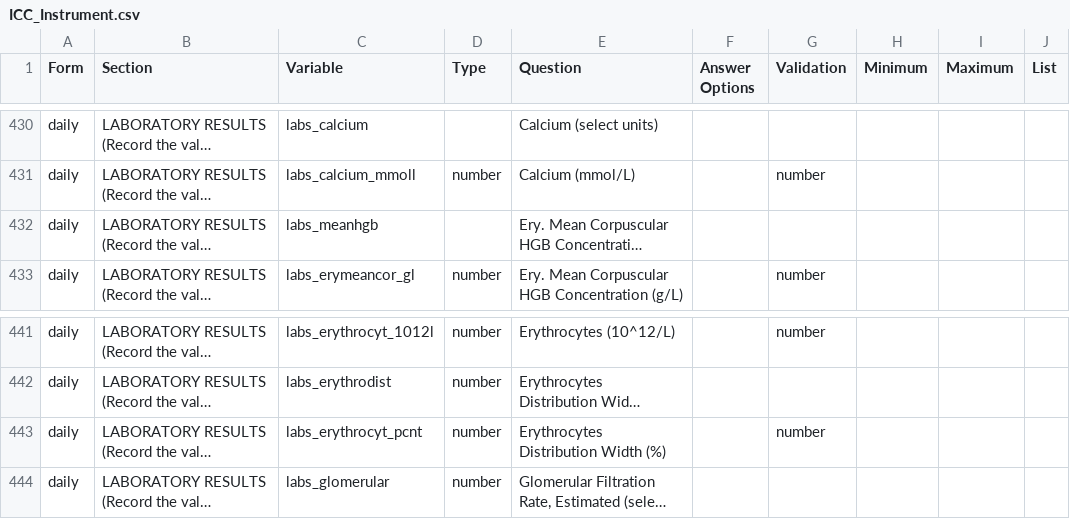
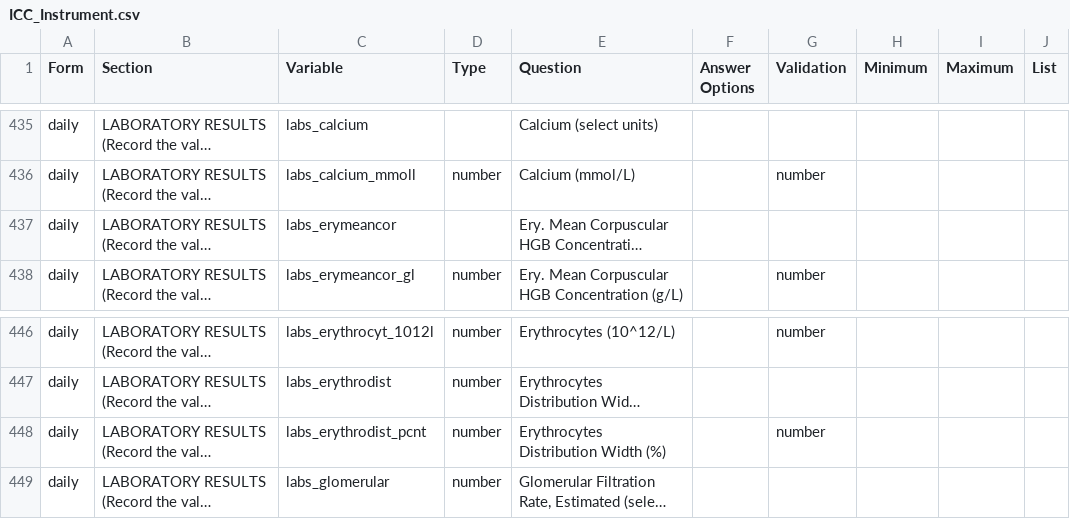
Before and after one commit to EstebanGarciaG/ISARIC_CORE_CRF_test, a CSV file: ICC 1/ICC 1.0.0/ICC_Instrument.csv, drawn as a sheet; only a part is shown, gaps mark what is left out; long unchanged cells end in …; addresses are those after the commit; the diff covers the shown part only; the diff names each change by its address in the sheet, - before the commit and + after, or states it on an @@ line.

```diff
--- a/ICC 1/ICC 1.0.0/ICC_Instrument.csv
+++ b/ICC 1/ICC 1.0.0/ICC_Instrument.csv
-C437 (Variable): labs_meanhgb
+C437 (Variable): labs_erymeancor
-C448 (Variable): labs_erythrocyt_pcnt
+C448 (Variable): labs_erythrodist_pcnt
```
Also changed, not shown: 6 added rows and 27 edited cells elsewhere in this file.
